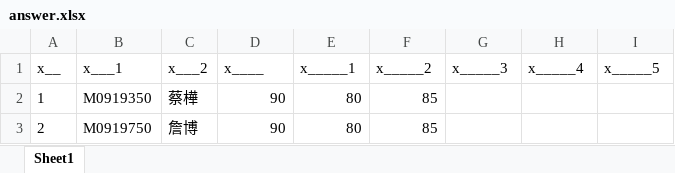
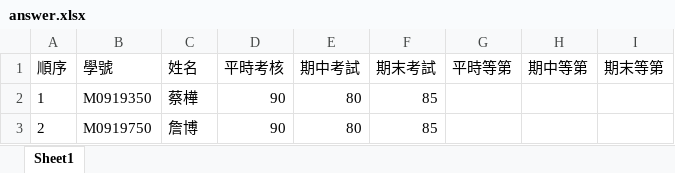
Before and after one commit to jack41402/FCU, an Excel workbook: 111-2/INTRODUCTION TO MATLAB PROGRAMMING/Homework/HW11/answer.xlsx, sheet Sheet1, drawn as a sheet; only a part is shown; values as stored, in another font and other column widths than the file's, no borders; removed rows and columns are numbered as before the commit, all else as after; the diff names each change by its address in the sheet, - before the commit and + after, or states it on an @@ line.

```diff
--- a/111-2/INTRODUCTION TO MATLAB PROGRAMMING/Homework/HW11/answer.xlsx (sheet Sheet1)
+++ b/111-2/INTRODUCTION TO MATLAB PROGRAMMING/Homework/HW11/answer.xlsx (sheet Sheet1)
-row 1: x__ | x___1 | x___2 | x____ | x_____1 | x_____2 | x_____3 | x_____4 | x_____5
+row 1: 順序 | 學號 | 姓名 | 平時考核 | 期中考試 | 期末考試 | 平時等第 | 期中等第 | 期末等第
```
Also changed, not shown: 112-2/ELECTRICAL ENGINEERING FUNDAMENTALS II/Lab/Lab 9/Lab 9.xlsx, 19 other files.
